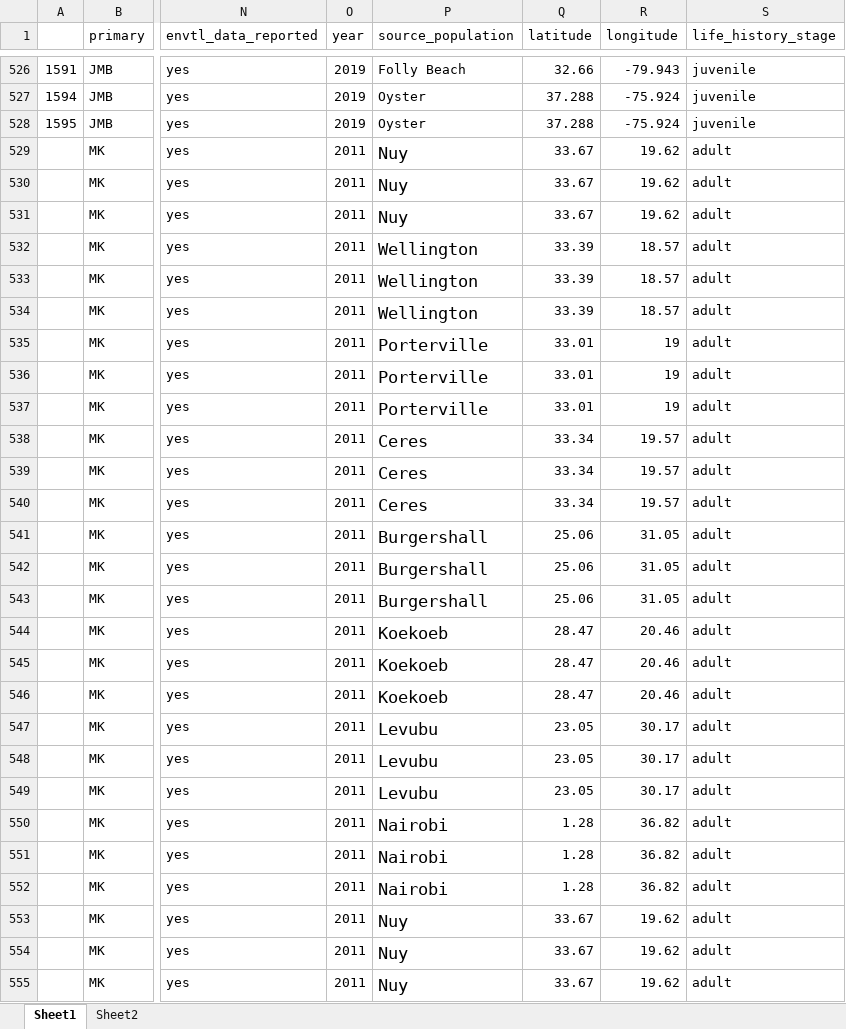
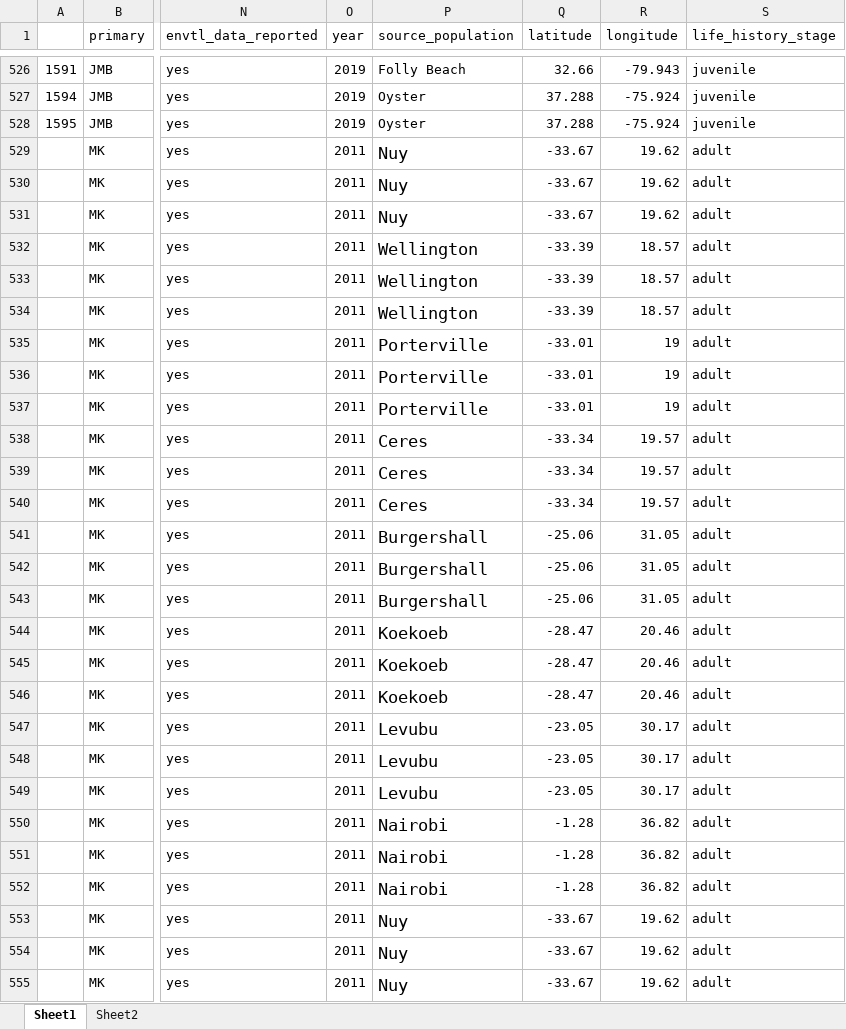
Before and after one commit to jmbarley1/plasticity, an Excel workbook: Data/acc_data_reformatted_sorted.xlsx, sheet Sheet1, drawn as a sheet; only a part is shown, gaps mark what is left out; values as stored, in another font and other column widths than the file's, no borders; the diff covers the shown part only; the diff names each change by its address in the sheet, - before the commit and + after, or states it on an @@ line.

Commit message:
updating environmental data extraction
Former-commit-id: ae3a514582944b249a18351426f5ac96ad129881

```diff
--- a/Data/acc_data_reformatted_sorted.xlsx (sheet Sheet1)
+++ b/Data/acc_data_reformatted_sorted.xlsx (sheet Sheet1)
-Q529:Q531 (latitude): 33.67
+Q529:Q531 (latitude): -33.67
-Q532:Q534 (latitude): 33.39
+Q532:Q534 (latitude): -33.39
-Q535:Q537 (latitude): 33.01
+Q535:Q537 (latitude): -33.01
-Q538:Q540 (latitude): 33.34
+Q538:Q540 (latitude): -33.34
-Q541:Q543 (latitude): 25.06
+Q541:Q543 (latitude): -25.06
-Q544:Q546 (latitude): 28.47
+Q544:Q546 (latitude): -28.47
-Q547:Q549 (latitude): 23.05
+Q547:Q549 (latitude): -23.05
-Q550:Q552 (latitude): 1.28
+Q550:Q552 (latitude): -1.28
-Q553:Q555 (latitude): 33.67
+Q553:Q555 (latitude): -33.67
```
Also changed, not shown: 21 edited cells elsewhere in this sheet, 7 other files.
